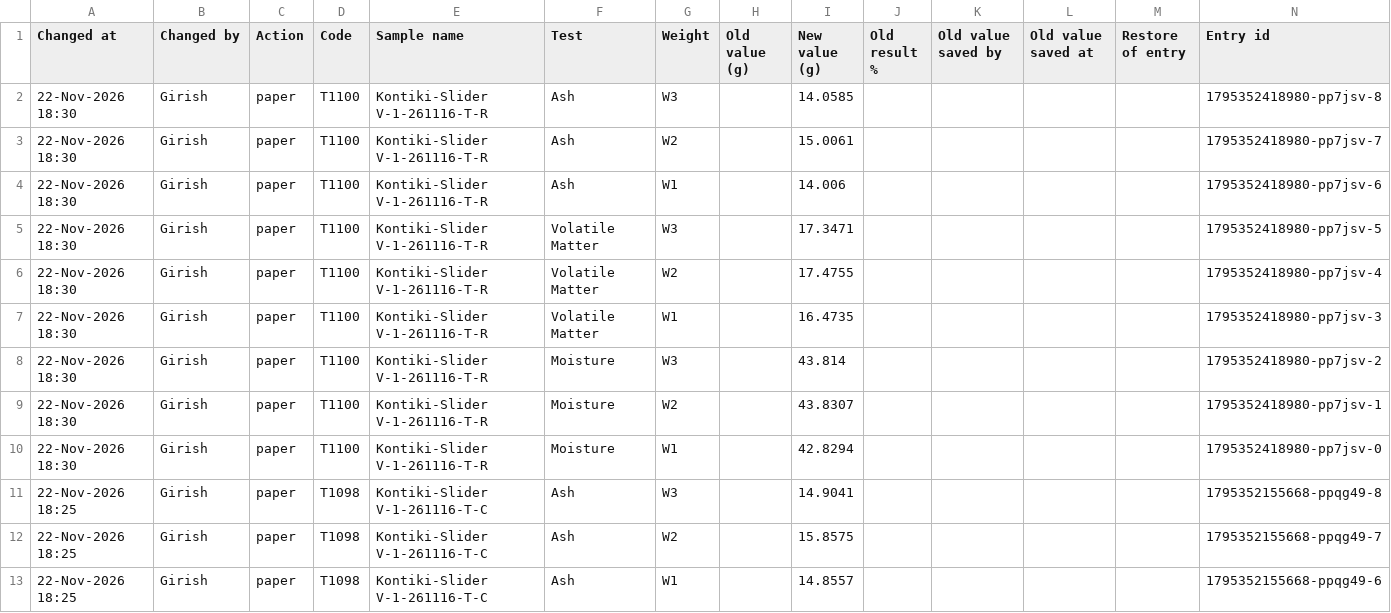
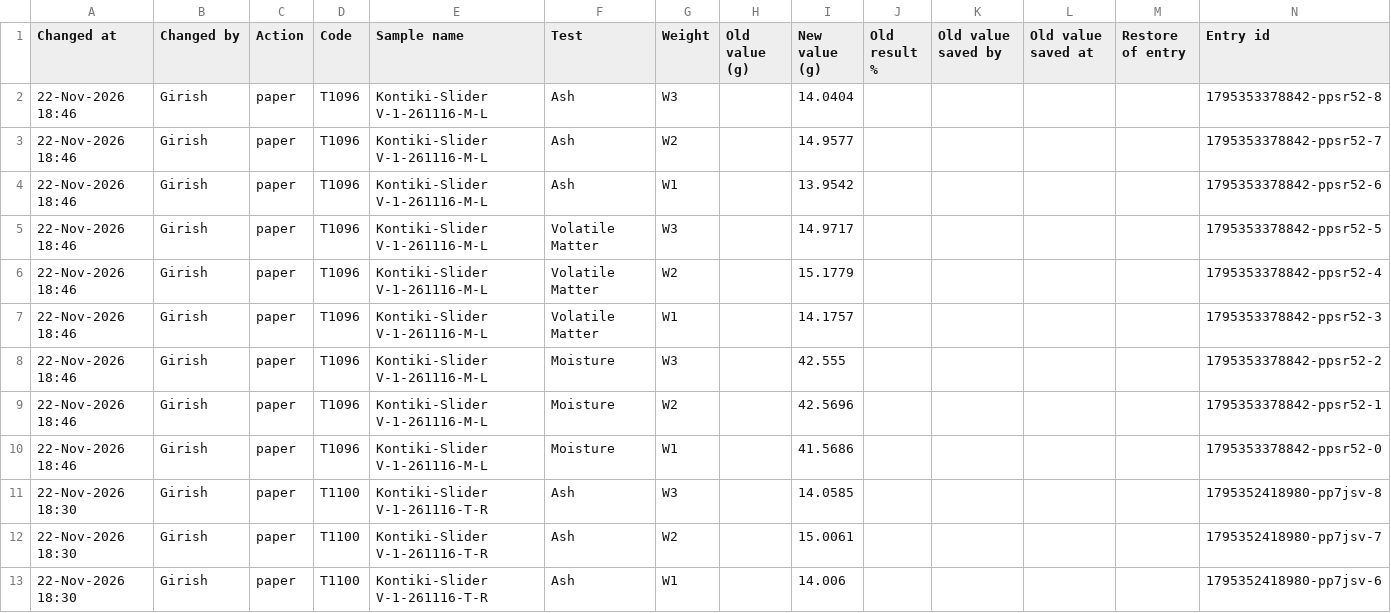
Before and after one commit to Climitra/weighing_data_QR, a CSV file: corrections.csv, drawn as a sheet; only a part is shown; the shorter side is filled out with more unchanged rows; the diff names each change by its address in the sheet, - before the commit and + after, or states it on an @@ line.

```diff
--- a/corrections.csv
+++ b/corrections.csv
+row 2: 22-Nov-2026 18:46 | Girish | paper | T1096 | Kontiki-Slider V-1-261116-M-L | Ash | W3 |  | 14.0404 |  |  |  |  | 1795353378842-ppsr52-8
+row 3: 22-Nov-2026 18:46 | Girish | paper | T1096 | Kontiki-Slider V-1-261116-M-L | Ash | W2 |  | 14.9577 |  |  |  |  | 1795353378842-ppsr52-7
+row 4: 22-Nov-2026 18:46 | Girish | paper | T1096 | Kontiki-Slider V-1-261116-M-L | Ash | W1 |  | 13.9542 |  |  |  |  | 1795353378842-ppsr52-6
+row 5: 22-Nov-2026 18:46 | Girish | paper | T1096 | Kontiki-Slider V-1-261116-M-L | Volatile Matter | W3 |  | 14.9717 |  |  |  |  | 1795353378842-ppsr52-5
+row 6: 22-Nov-2026 18:46 | Girish | paper | T1096 | Kontiki-Slider V-1-261116-M-L | Volatile Matter | W2 |  | 15.1779 |  |  |  |  | 1795353378842-ppsr52-4
+row 7: 22-Nov-2026 18:46 | Girish | paper | T1096 | Kontiki-Slider V-1-261116-M-L | Volatile Matter | W1 |  | 14.1757 |  |  |  |  | 1795353378842-ppsr52-3
+row 8: 22-Nov-2026 18:46 | Girish | paper | T1096 | Kontiki-Slider V-1-261116-M-L | Moisture | W3 |  | 42.555 |  |  |  |  | 1795353378842-ppsr52-2
+row 9: 22-Nov-2026 18:46 | Girish | paper | T1096 | Kontiki-Slider V-1-261116-M-L | Moisture | W2 |  | 42.5696 |  |  |  |  | 1795353378842-ppsr52-1
+row 10: 22-Nov-2026 18:46 | Girish | paper | T1096 | Kontiki-Slider V-1-261116-M-L | Moisture | W1 |  | 41.5686 |  |  |  |  | 1795353378842-ppsr52-0
```
Also changed, not shown: retest.csv, 2 other files.
